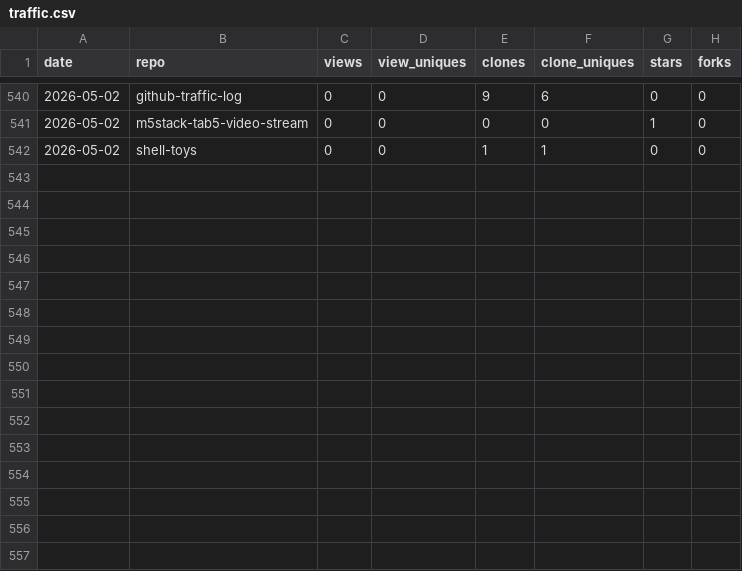
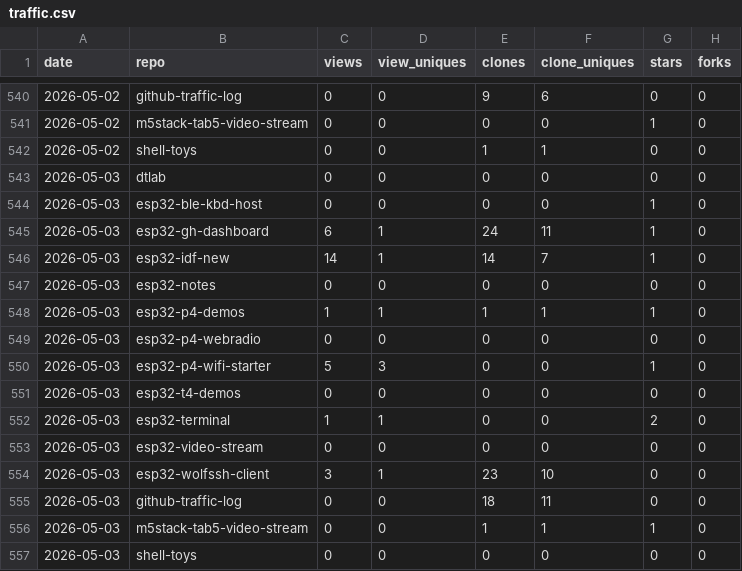
Before and after one commit to dmatking/github-traffic-log, a CSV file: traffic.csv, drawn as a sheet; only a part is shown, gaps mark what is left out.

```diff
--- a/traffic.csv
+++ b/traffic.csv
@@ -542 +542,16 @@ date,repo,views,view_uniques,clones,clone_uniques,stars,forks
 2026-05-02,shell-toys,0,0,1,1,0,0
+2026-05-03,dtlab,0,0,0,0,0,0
+2026-05-03,esp32-ble-kbd-host,0,0,0,0,1,0
+2026-05-03,esp32-gh-dashboard,6,1,24,11,1,0
+2026-05-03,esp32-idf-new,14,1,14,7,1,0
+2026-05-03,esp32-notes,0,0,0,0,0,0
+2026-05-03,esp32-p4-demos,1,1,1,1,1,0
+2026-05-03,esp32-p4-webradio,0,0,0,0,0,0
+2026-05-03,esp32-p4-wifi-starter,5,3,0,0,1,0
+2026-05-03,esp32-t4-demos,0,0,0,0,0,0
+2026-05-03,esp32-terminal,1,1,0,0,2,0
+2026-05-03,esp32-video-stream,0,0,0,0,0,0
+2026-05-03,esp32-wolfssh-client,3,1,23,10,0,0
+2026-05-03,github-traffic-log,0,0,18,11,0,0
+2026-05-03,m5stack-tab5-video-stream,0,0,1,1,1,0
+2026-05-03,shell-toys,0,0,0,0,0,0
```
Also changed, not shown: latest.csv, totals.csv.
